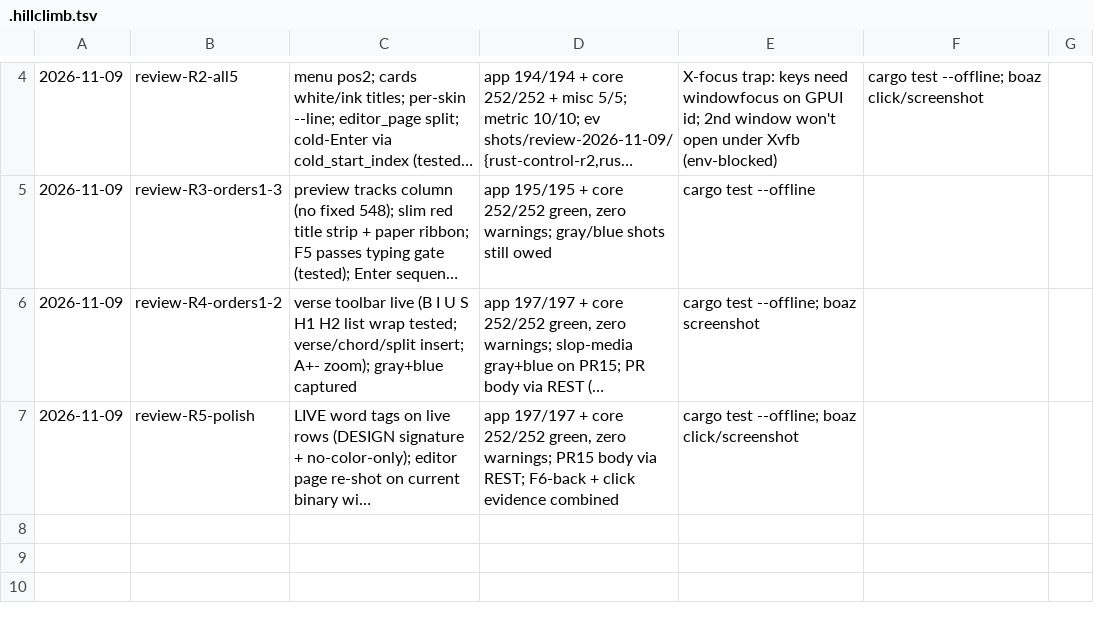
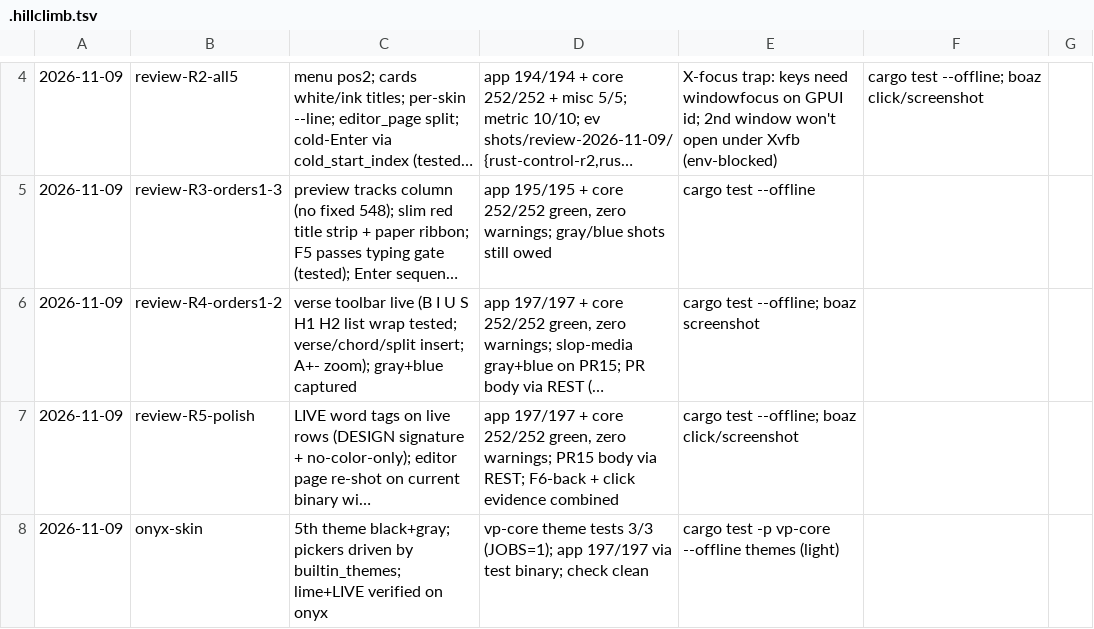
Before and after one commit to Jemo69/videopsalm-gpui, a TSV file: .hillclimb.tsv, drawn as a sheet; only a part is shown, gaps mark what is left out; long unchanged cells end in …; the diff names each change by its address in the sheet, - before the commit and + after, or states it on an @@ line.

Commit message:
docs(lane): onyx skin added, verified, evidence on PR15

```diff
--- a/.hillclimb.tsv
+++ b/.hillclimb.tsv
+row 8: 2026-11-09 | onyx-skin | 5th theme black+gray; pickers driven by builtin_themes; lime+LIVE verified on onyx | vp-core theme tests 3/3 (JOBS=1); app 197/197 via test binary; check clean | cargo test -p vp-core --offline themes (light)
```
Also changed, not shown: 1 other file.
